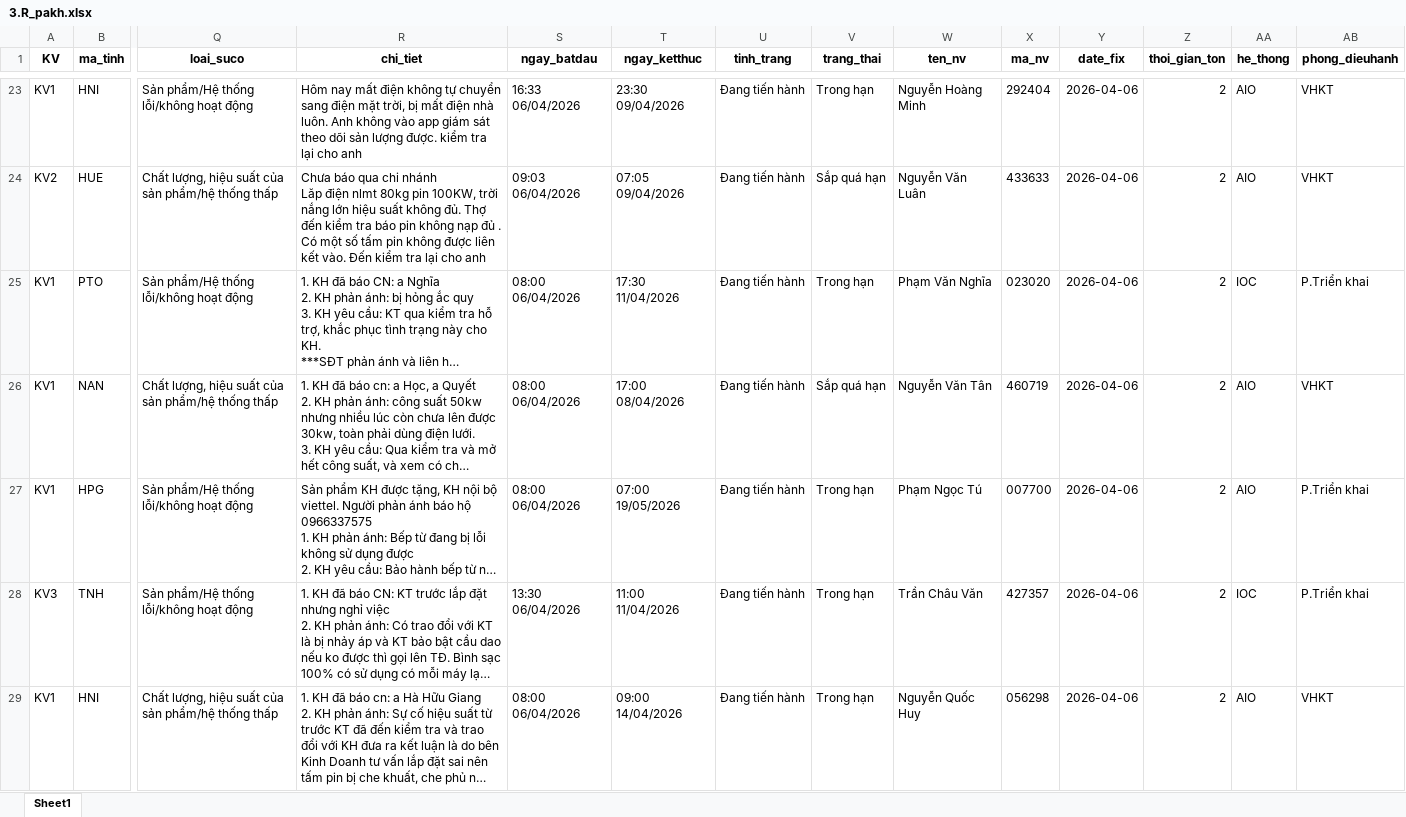
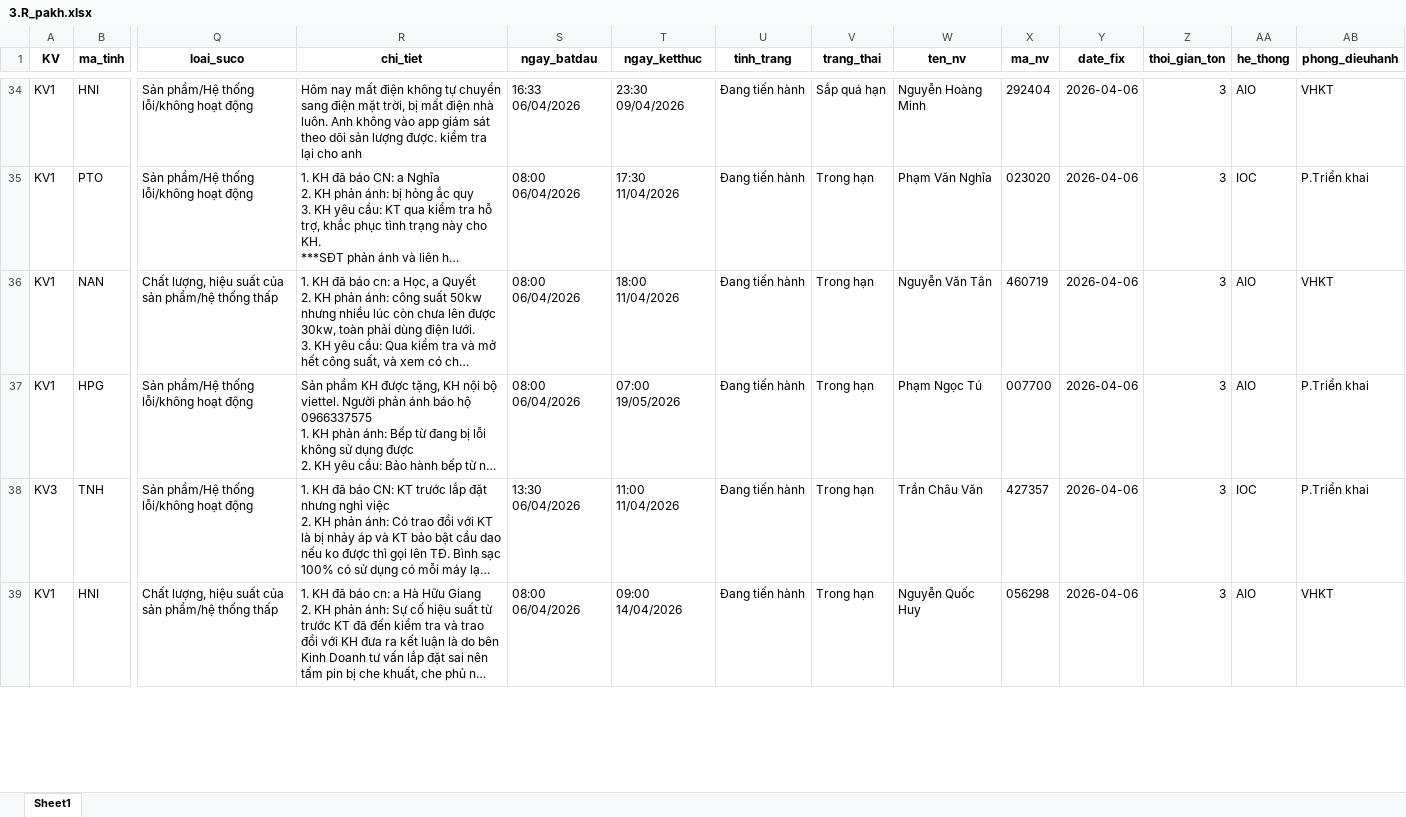
Before and after one commit to Nhunggg1612/dashboard-PAKH, an Excel workbook: data/3.R_pakh.xlsx, sheet Sheet1, drawn as a sheet; only a part is shown, gaps mark what is left out; long unchanged cells end in …; values as stored, in another font and other column widths than the file's, no borders; removed rows and columns are numbered as before the commit, all else as after; rows hold the shown columns only; ↵ is a line break in a cell; the diff covers the shown part only; the diff names each change by its address in the sheet, - before the commit and + after, or states it on an @@ line.

```diff
--- a/data/3.R_pakh.xlsx (sheet Sheet1)
+++ b/data/3.R_pakh.xlsx (sheet Sheet1)
-V34 (trang_thai): Trong hạn
+V34 (trang_thai): Sắp quá hạn
-Z34 (thoi_gian_ton): 2
+Z34 (thoi_gian_ton): 3
-row 24: KV2 | HUE | Chất lượng, hiệu suất của sản phẩm/hệ thống thấp | Chưa báo qua chi nhánh ↵ Lăp điện nlmt 80kg pin 100KW, trời nắng lớn hiệu suất không đủ. Thợ đến kiểm tra báo pin không nạp đủ . Có một số tấm pin không được liên kết vào. Đến kiểm tra lại cho anh | 09:03 06/04/2026 | 07:05 09/04/2026 | Đang tiến hành | Sắp quá hạn | Nguyễn Văn Luân | 433633 | 2026-04-06 | 2 | AIO | VHKT
-Z35:Z39 (thoi_gian_ton): 2
+Z35:Z39 (thoi_gian_ton): 3
-T36 (ngay_ketthuc): 17:00 08/04/2026
+T36 (ngay_ketthuc): 18:00 11/04/2026
-V36 (trang_thai): Sắp quá hạn
+V36 (trang_thai): Trong hạn
```
Also changed, not shown: 14 added rows, 3 removed rows and 89 edited cells elsewhere in this sheet, 5 other files.
